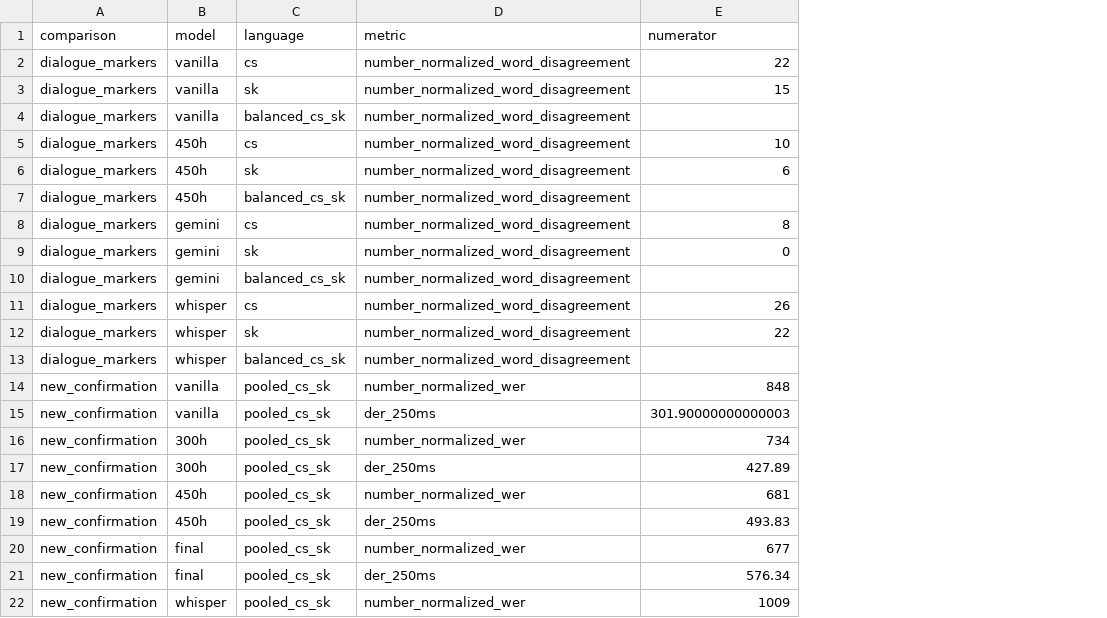
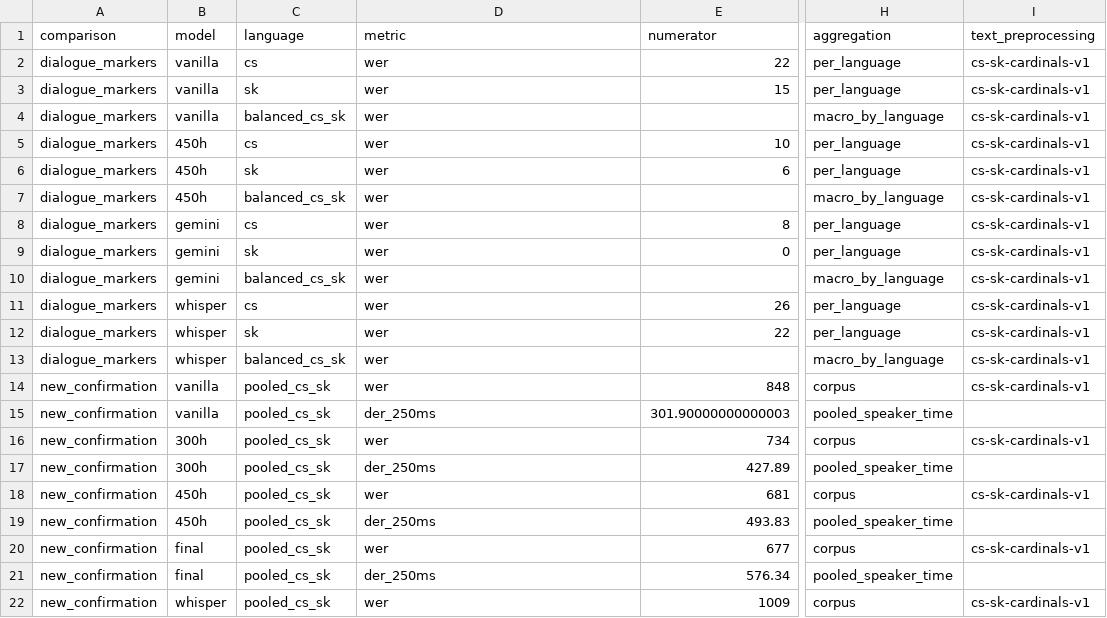
Before and after one commit to lofcz/asr, a CSV file: charts/values.csv, drawn as a sheet; only a part is shown, gaps mark what is left out; the diff names each change by its address in the sheet, - before the commit and + after, or states it on an @@ line.

```diff
--- a/charts/values.csv
+++ b/charts/values.csv
+column H (aggregation), rows 2-22: per_language | per_language | macro_by_language | per_language | per_language | macro_by_language | per_language | per_language | macro_by_language | per_language | per_language | macro_by_language | corpus | pooled_speaker_time | corpus | pooled_speaker_time | corpus | pooled_speaker_time | corpus | pooled_speaker_time | corpus
+column I (text_preprocessing), rows 2-22: cs-sk-cardinals-v1 | cs-sk-cardinals-v1 | cs-sk-cardinals-v1 | cs-sk-cardinals-v1 | cs-sk-cardinals-v1 | cs-sk-cardinals-v1 | cs-sk-cardinals-v1 | cs-sk-cardinals-v1 | cs-sk-cardinals-v1 | cs-sk-cardinals-v1 | cs-sk-cardinals-v1 | cs-sk-cardinals-v1 | cs-sk-cardinals-v1 |  | cs-sk-cardinals-v1 |  | cs-sk-cardinals-v1 |  | cs-sk-cardinals-v1 |  | cs-sk-cardinals-v1
-D2:D13 (metric): number_normalized_word_disagreement
+D2:D13 (metric): wer
-D14 (metric): number_normalized_wer
+D14 (metric): wer
-D16 (metric): number_normalized_wer
+D16 (metric): wer
-D18 (metric): number_normalized_wer
+D18 (metric): wer
-D20 (metric): number_normalized_wer
+D20 (metric): wer
-D22 (metric): number_normalized_wer
+D22 (metric): wer
```
Also changed, not shown: 17 other files.
